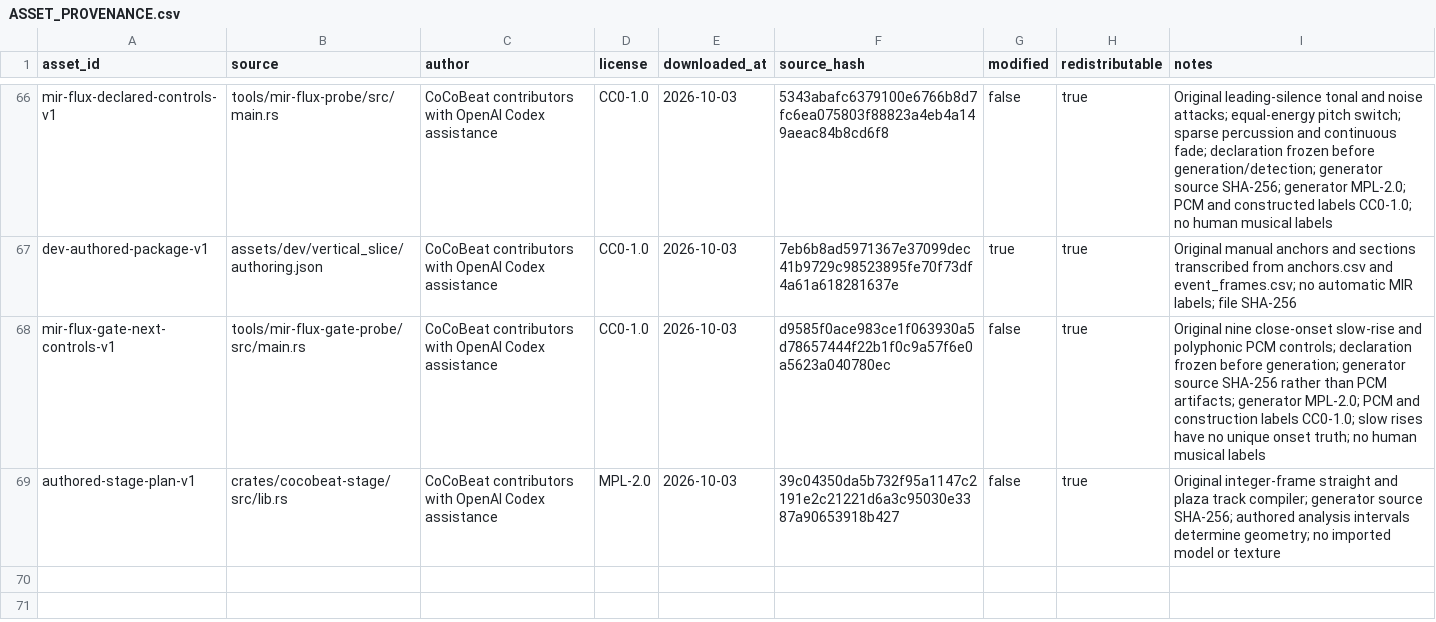
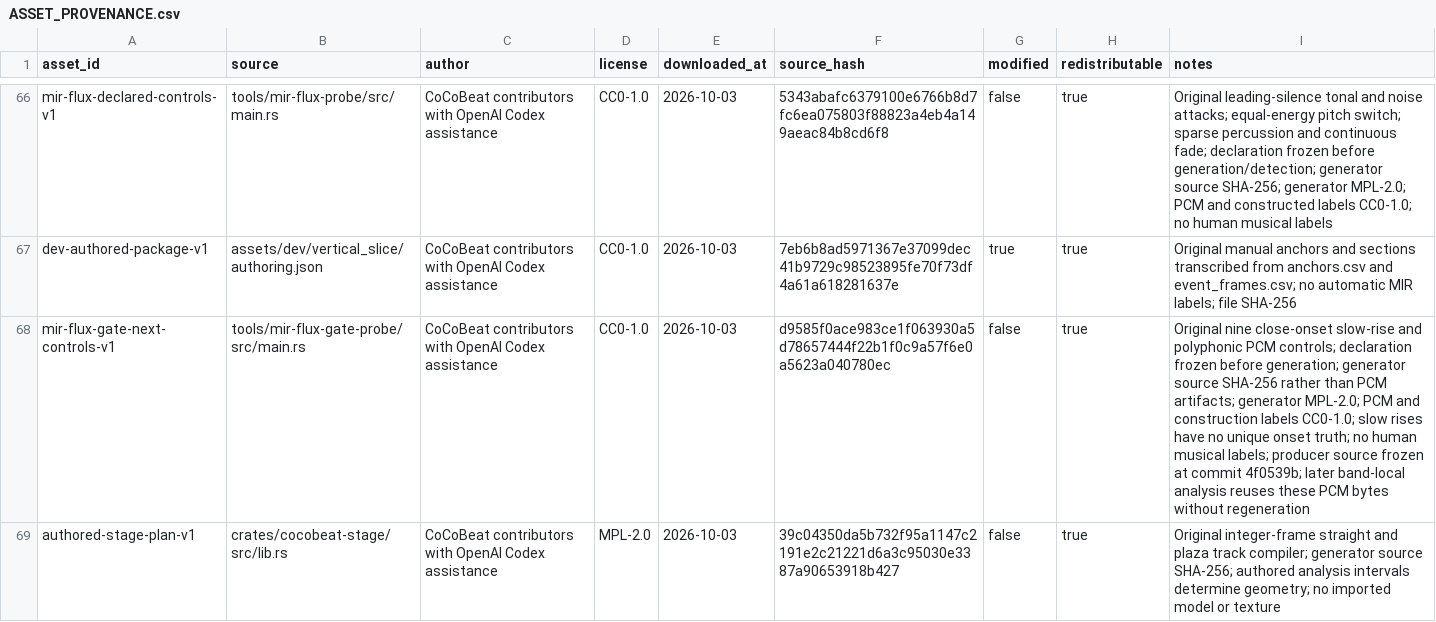
Before and after one commit to Xarth-Mai/CoCoBeat, a CSV file: licenses/ASSET_PROVENANCE.csv, drawn as a sheet; only a part is shown, gaps mark what is left out; the diff names each change by its address in the sheet, - before the commit and + after, or states it on an @@ line.

Commit message:
test(mir): preserve a band-local candidate regression

```diff
--- a/licenses/ASSET_PROVENANCE.csv
+++ b/licenses/ASSET_PROVENANCE.csv
-I68 (notes): …human musical labels
+I68 (notes): …human musical labels; producer source frozen at commit 4f0539b; later band-local analysis reuses these PCM bytes without regeneration
```
Also changed, not shown: 8 other files.
